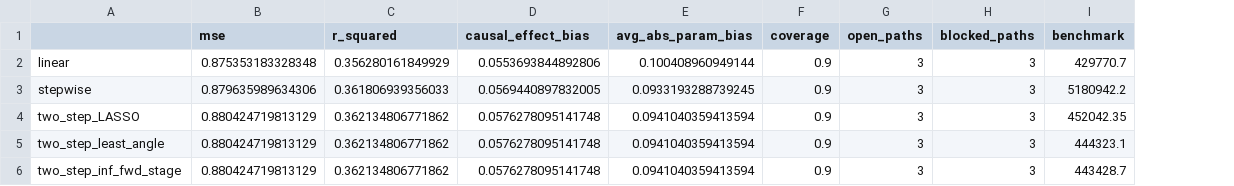
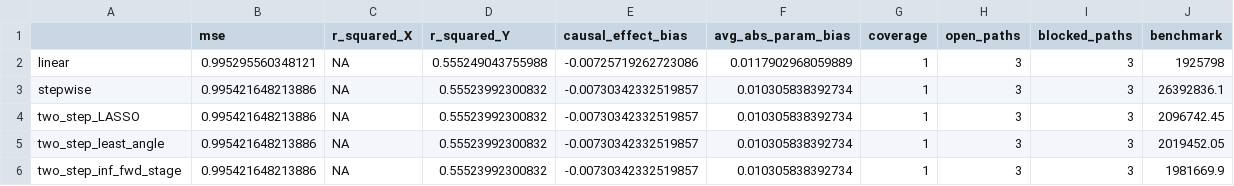
Before and after one commit to RaspberryEmma/OLD-Confounder-Handling-Sim-Study, a CSV file: data/c3-results-table.csv, drawn as a sheet; removed rows and columns are numbered as before the commit, all else as after; the diff names each change by its address in the sheet, - before the commit and + after, or states it on an @@ line.

```diff
--- a/data/c3-results-table.csv
+++ b/data/c3-results-table.csv
-column C (r_squared), rows 2-6: 0.356280161849929 | 0.361806939356033 | 0.362134806771862 | 0.362134806771862 | 0.362134806771862
+column C (r_squared_X), rows 2-6: all NA
+column D (r_squared_Y), rows 2-6: 0.555249043755988 | 0.55523992300832 | 0.55523992300832 | 0.55523992300832 | 0.55523992300832
-B2 (mse): 0.875353183328348
+B2 (mse): 0.995295560348121
-E2 (causal_effect_bias): 0.0553693844892806
+E2 (causal_effect_bias): -0.00725719262723086
-F2 (avg_abs_param_bias): 0.100408960949144
+F2 (avg_abs_param_bias): 0.0117902968059889
-G2:G6 (coverage): 0.9
+G2:G6 (coverage): 1
-J2 (benchmark): 429770.7
+J2 (benchmark): 1925798
-B3 (mse): 0.879635989634306
+B3 (mse): 0.995421648213886
-E3 (causal_effect_bias): 0.0569440897832005
+E3 (causal_effect_bias): -0.00730342332519857
-F3 (avg_abs_param_bias): 0.0933193288739245
+F3 (avg_abs_param_bias): 0.010305838392734
-J3 (benchmark): 5180942.2
+J3 (benchmark): 26392836.1
-B4:B6 (mse): 0.880424719813129
+B4:B6 (mse): 0.995421648213886
-E4:E6 (causal_effect_bias): 0.0576278095141748
+E4:E6 (causal_effect_bias): -0.00730342332519857
-F4:F6 (avg_abs_param_bias): 0.0941040359413594
+F4:F6 (avg_abs_param_bias): 0.010305838392734
-J4 (benchmark): 452042.35
+J4 (benchmark): 2096742.45
-J5 (benchmark): 444323.1
+J5 (benchmark): 2019452.05
-J6 (benchmark): 443428.7
+J6 (benchmark): 1981669.9
```
Also changed, not shown: data/c1-results-table.csv, data/c2-results-table.csv, 25 other files.
